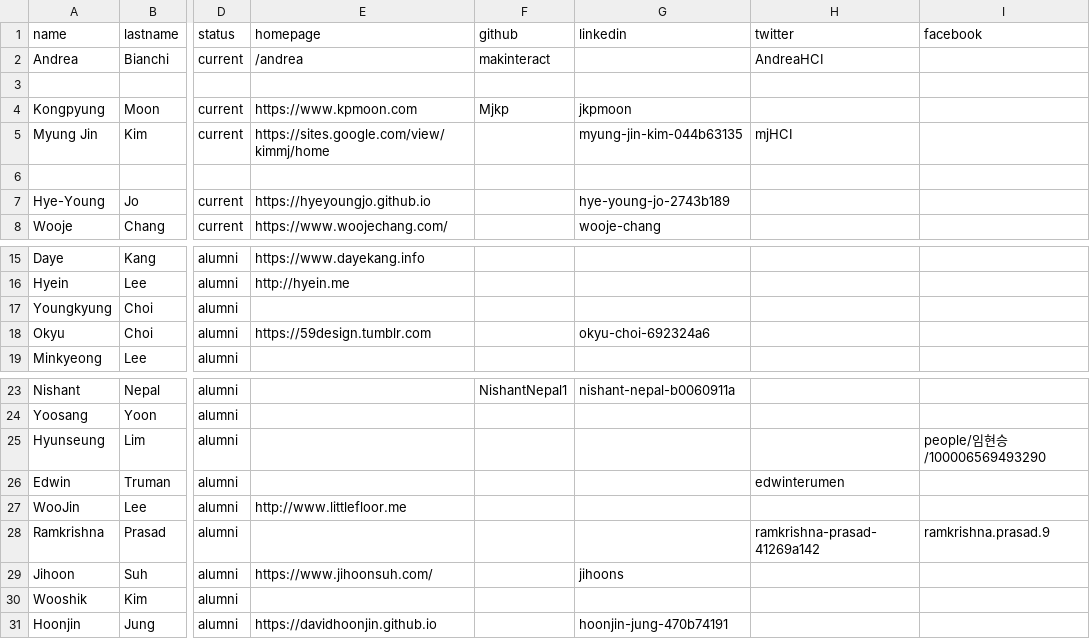
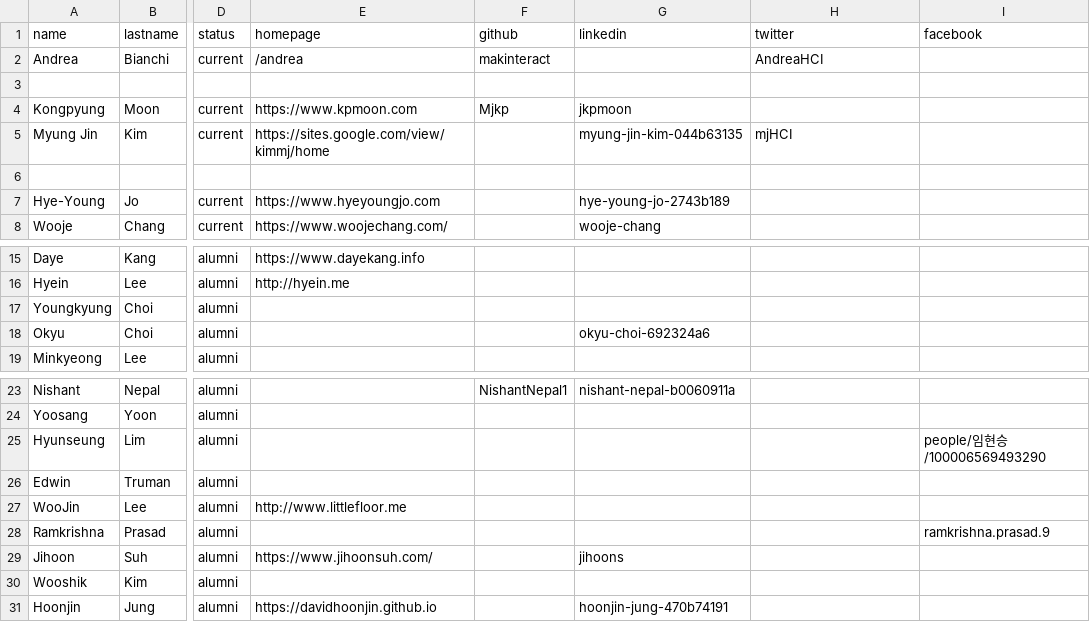
Before and after one commit to mj-km/makinteractlab.github.io, a CSV file: _data/people.csv, drawn as a sheet; only a part is shown, gaps mark what is left out; the diff names each change by its address in the sheet, - before the commit and + after, or states it on an @@ line.

Commit message:
Updated links for people

```diff
--- a/_data/people.csv
+++ b/_data/people.csv
-E7 (homepage): https://hyeyoungjo.github.io
+E7 (homepage): https://www.hyeyoungjo.com
-E18 (homepage): https://59design.tumblr.com
+E18 (homepage): (empty)
-H26 (twitter): edwinterumen
+H26 (twitter): (empty)
-H28 (twitter): ramkrishna-prasad-41269a142
+H28 (twitter): (empty)
```
